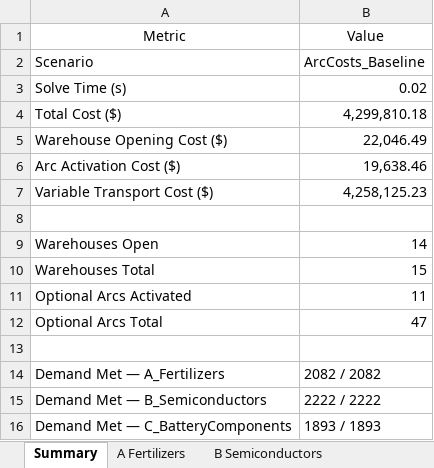
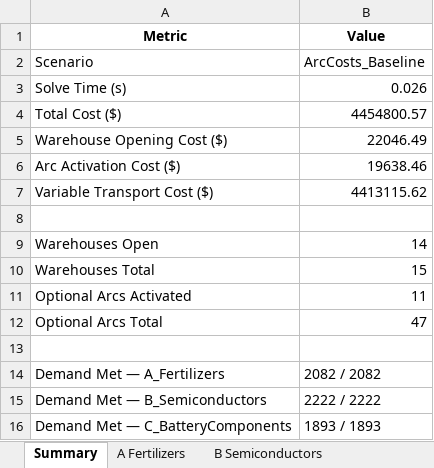
Before and after one commit to Matteo-glz/MLSMM2155_transhipment_project, an Excel workbook: phase1/results/baseline_solution.xlsx, sheet Summary, drawn as a sheet; values as stored, in another font and other column widths than the file's, no borders; the diff names each change by its address in the sheet, - before the commit and + after, or states it on an @@ line.

```diff
--- a/phase1/results/baseline_solution.xlsx (sheet Summary)
+++ b/phase1/results/baseline_solution.xlsx (sheet Summary)
-A1:B1 bold: off
+A1:B1 bold: on
-B3 (Value): 0.02
+B3 (Value): 0.026
-B4 (Value): 4,299,810.18
+B4 (Value): 4454800.57
-B5 (Value): 22,046.49
+B5 (Value): 22046.49
-B6 (Value): 19,638.46
+B6 (Value): 19638.46
-B7 (Value): 4,258,125.23
+B7 (Value): 4413115.62
```
Also changed, not shown: sheet B Semiconductors, sheet C BatteryComponents, sheet A Fertilizers, sheet Arc Activations, sheet Warehouses, 12 other files.
